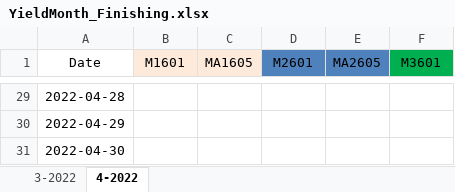
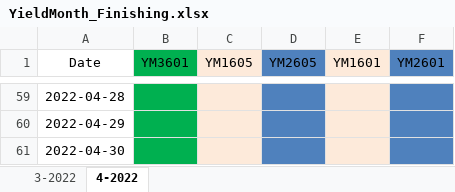
Before and after one commit to duygabk/AlarmReport, an Excel workbook: Caculate Soft/YeildFiles/YieldMonth_Finishing.xlsx, sheet 4-2022, drawn as a sheet; only a part is shown, gaps mark what is left out; values as stored, in another font and other column widths than the file's, no borders; addresses are those after the commit; the diff covers the shown part only; the diff names each change by its address in the sheet, - before the commit and + after, or states it on an @@ line.

```diff
--- a/Caculate Soft/YeildFiles/YieldMonth_Finishing.xlsx (sheet 4-2022)
+++ b/Caculate Soft/YeildFiles/YieldMonth_Finishing.xlsx (sheet 4-2022)
-B1: M1601
+B1: YM3601
-B1 fill: #FDEADA
+B1 fill: #00B050
-C1: MA1605
+C1: YM1605
-D1: M2601
+D1: YM2605
-E1: MA2605
+E1: YM1601
-E1 fill: #4F81BD
+E1 fill: #FDEADA
-F1: M3601
+F1: YM2601
-F1 fill: #00B050
+F1 fill: #4F81BD
-B59:B61 fill: none
+B59:B61 fill: #00B050
-C59:C61 fill: none
+C59:C61 fill: #FDEADA
-D59:D61 fill: none
+D59:D61 fill: #4F81BD
-E59:E61 fill: none
+E59:E61 fill: #FDEADA
-F59:F61 fill: none
+F59:F61 fill: #4F81BD
```
Also changed, not shown: 30 added rows, 30 edited cells and cell formats elsewhere in this sheet, 38 other files.
